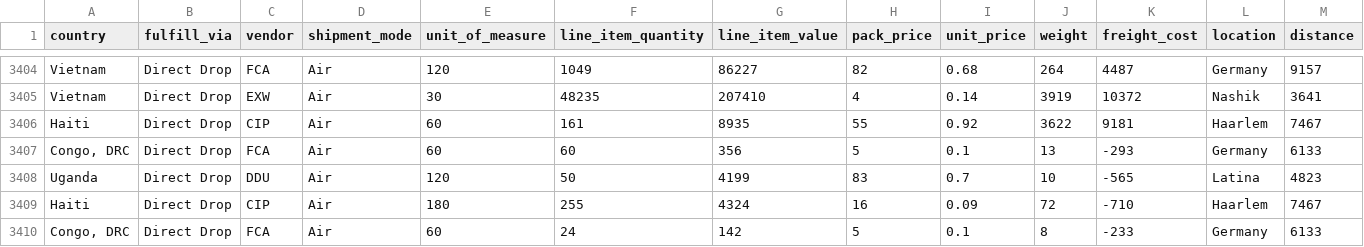
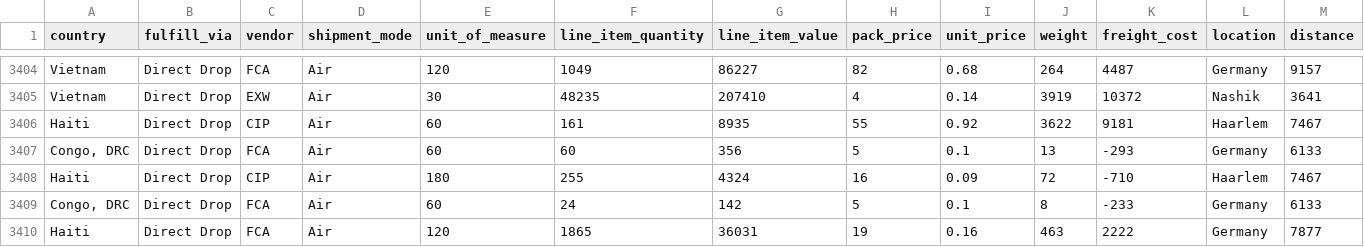
Before and after one commit to PratikBorkar04/Consignment_Pricing, a CSV file: artifacts/data.csv, drawn as a sheet; only a part is shown, gaps mark what is left out; the shorter side is filled out with more unchanged rows; the diff names each change by its address in the sheet, - before the commit and + after, or states it on an @@ line.

Commit message:
data_ingestion

```diff
--- a/artifacts/data.csv
+++ b/artifacts/data.csv
-row 3408: Uganda | Direct Drop | DDU | Air | 120 | 50 | 4199 | 83 | 0.7 | 10 | -565 | Latina | 4823
```
Also changed, not shown: artifacts/test.csv, artifacts/train.csv, 3 other files.
